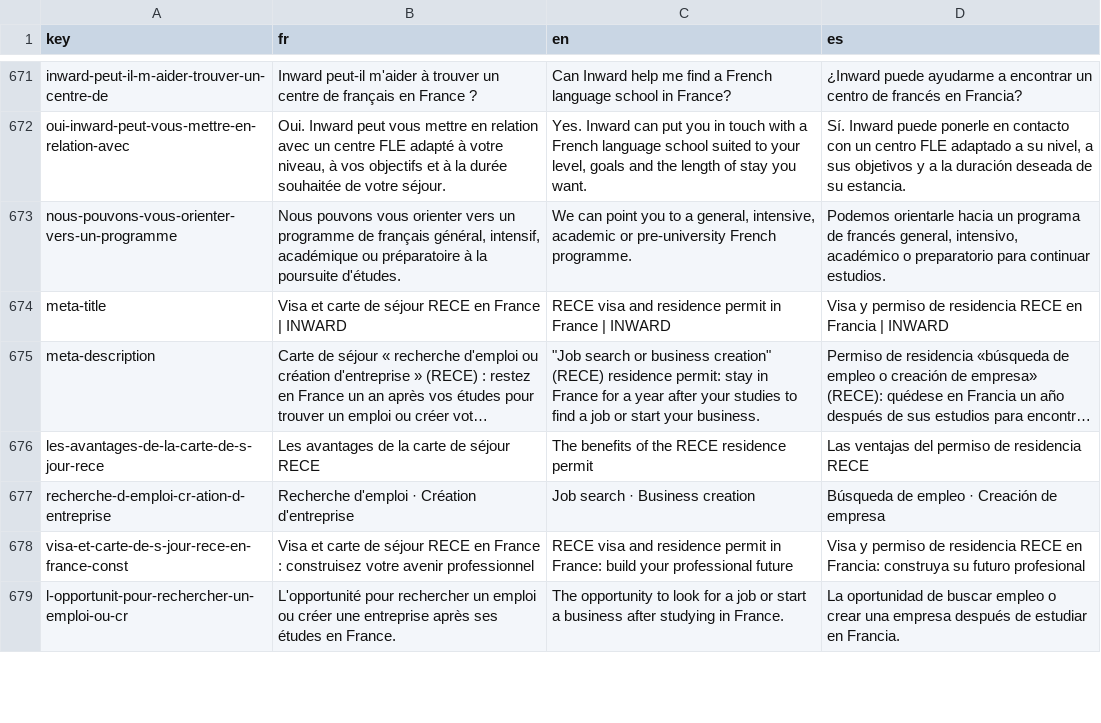
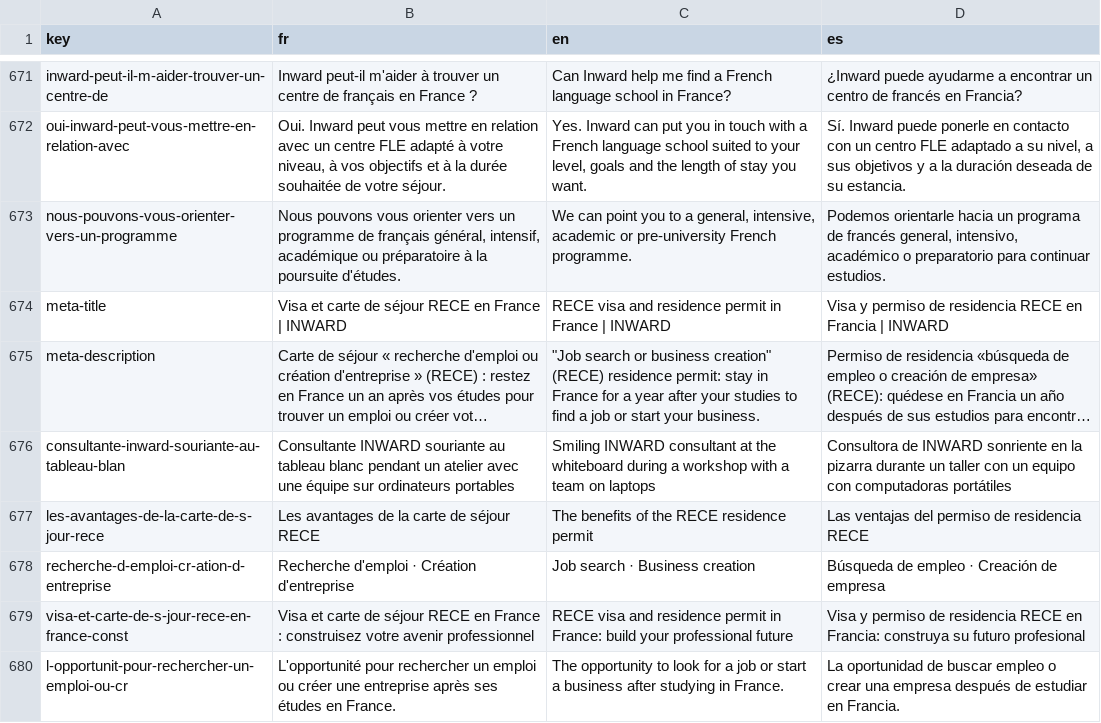
Before and after one commit to agustinabenitezcruz/Inward, a CSV file: content/strings.csv, drawn as a sheet; only a part is shown, gaps mark what is left out; long unchanged cells end in …; the diff names each change by its address in the sheet, - before the commit and + after, or states it on an @@ line.

```diff
--- a/content/strings.csv
+++ b/content/strings.csv
+row 676: consultante-inward-souriante-au-tableau-blan | Consultante INWARD souriante au tableau blanc pendant un atelier avec une équipe sur ordinateurs portables | Smiling INWARD consultant at the whiteboard during a workshop with a team on laptops | Consultora de INWARD sonriente en la pizarra durante un taller con un equipo con computadoras portátiles
```
Also changed, not shown: 5 other files.
